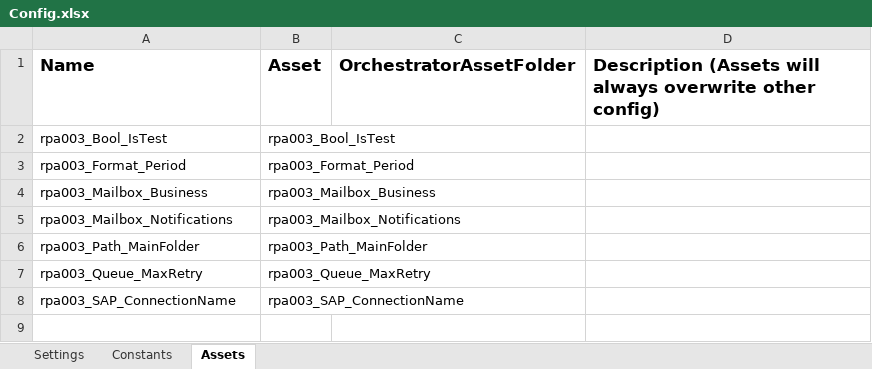
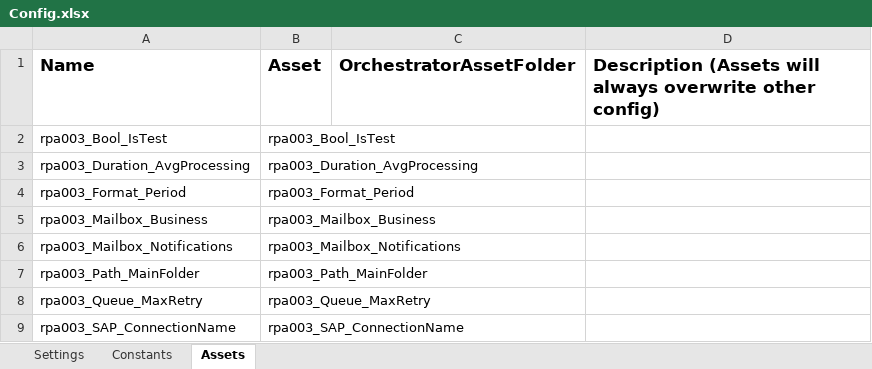
Before and after one commit to it-at-m/uipath-rpa_fkz, an Excel workbook: Prod/rpa003_FKZ_Dispatcher/Data/Config.xlsx, sheet Assets, drawn as a sheet; values as stored, in another font and other column widths than the file's, no borders; the diff names each change by its address in the sheet, - before the commit and + after, or states it on an @@ line.

Commit message:
[1.1.0.22] Improved & stable Version of FKZ-Dispatcher

```diff
--- a/Prod/rpa003_FKZ_Dispatcher/Data/Config.xlsx (sheet Assets)
+++ b/Prod/rpa003_FKZ_Dispatcher/Data/Config.xlsx (sheet Assets)
+row 3: rpa003_Duration_AvgProcessing | rpa003_Duration_AvgProcessing
```
Also changed, not shown: 38 other files.
